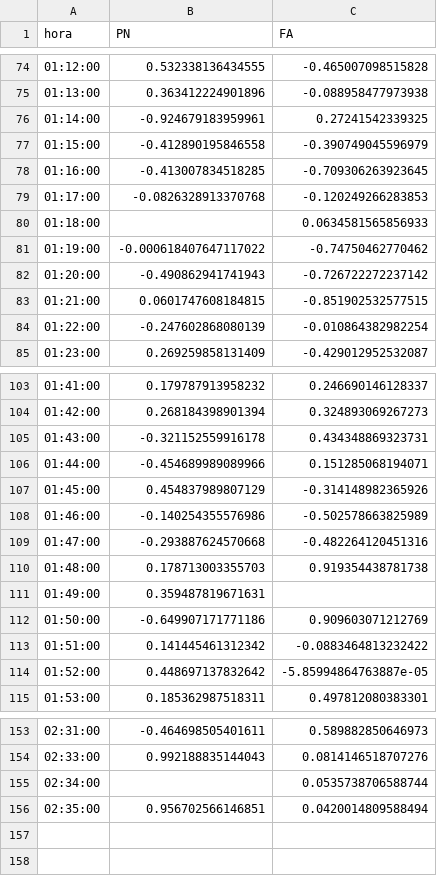
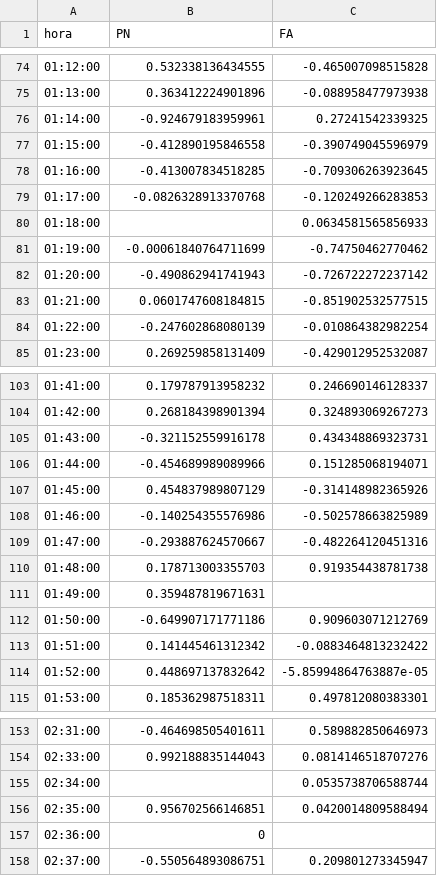
Before and after one commit to verdierdiego/analisis-sentimientos, a CSV file: balotaje/Actualizacion_Graficos/PRUEBA2.CSV, drawn as a sheet; only a part is shown, gaps mark what is left out.

Commit message:
hora actualizada 02:39:57

```diff
--- a/balotaje/Actualizacion_Graficos/PRUEBA2.CSV
+++ b/balotaje/Actualizacion_Graficos/PRUEBA2.CSV
@@ -80,3 +80,3 @@ hora,PN,FA
 01:18:00,,0.0634581565856933
-01:19:00,-0.000618407647117022,-0.74750462770462
+01:19:00,-0.00061840764711699,-0.74750462770462
 01:20:00,-0.490862941741943,-0.726722272237142
@@ -108,3 +108,3 @@ hora,PN,FA
 01:46:00,-0.140254355576986,-0.502578663825989
-01:47:00,-0.293887624570668,-0.482264120451316
+01:47:00,-0.293887624570667,-0.482264120451316
 01:48:00,0.178713003355703,0.919354438781738
@@ -156 +156,3 @@ hora,PN,FA
 02:35:00,0.956702566146851,0.0420014809588494
+02:36:00,0,
+02:37:00,-0.550564893086751,0.209801273345947
```
Also changed, not shown: balotaje/Actualizacion_Graficos/hashtags_balotaje.csv, balotaje/Actualizacion_Graficos/menciones_balotaje.csv, 8 other files.
